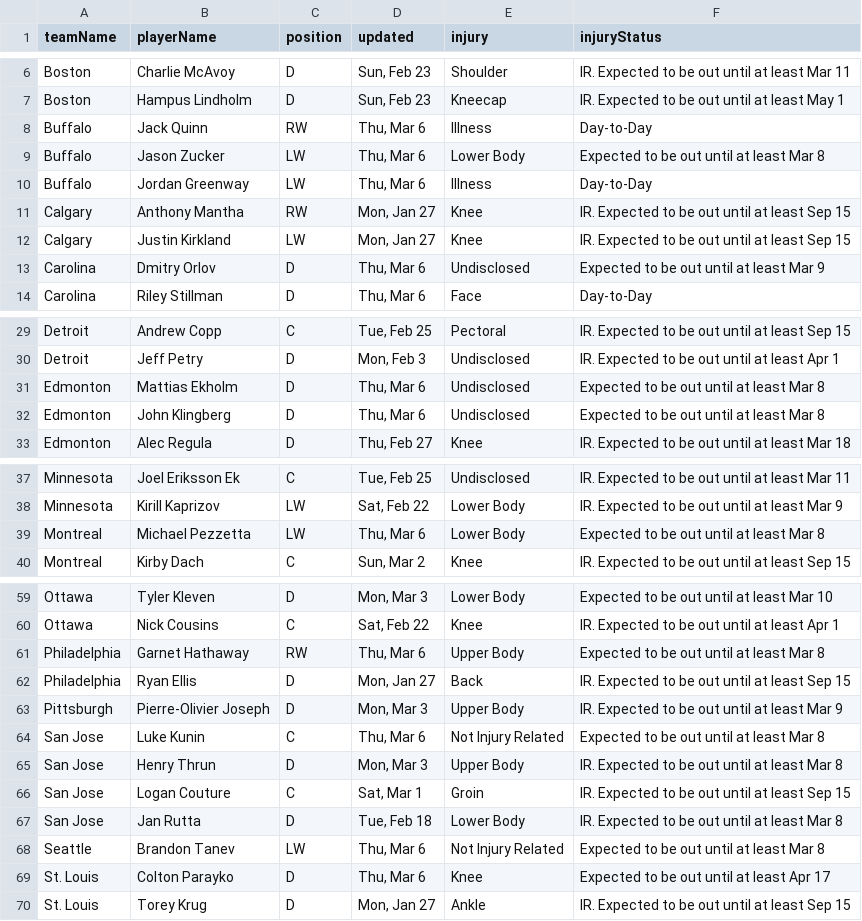
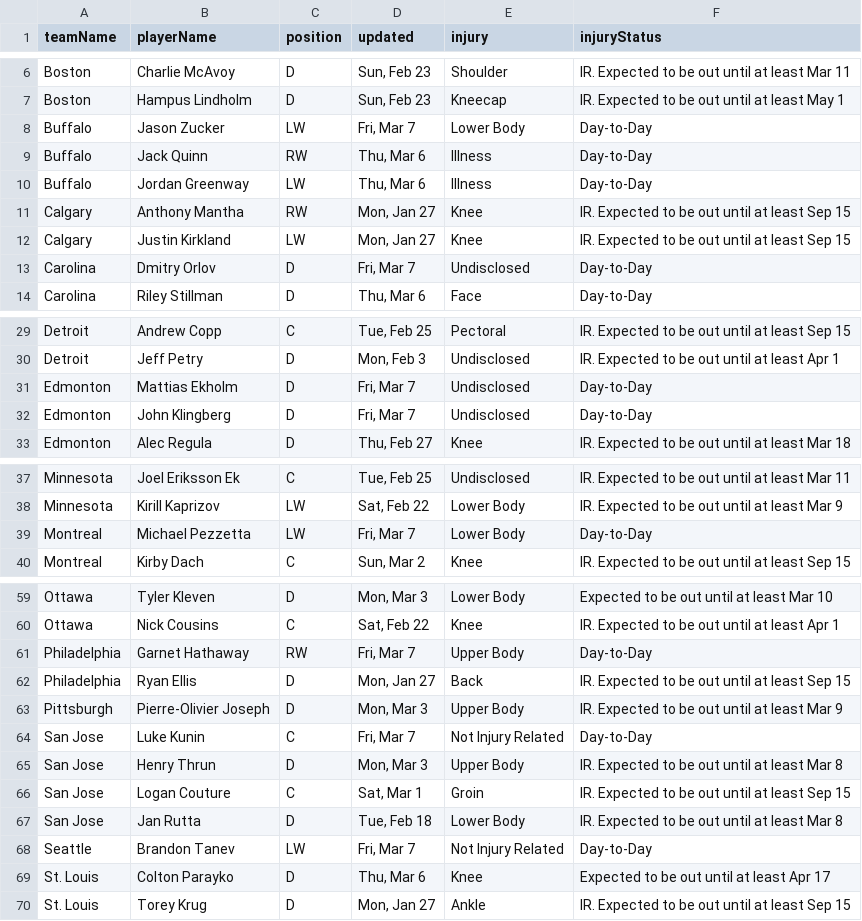
Before and after one commit to quintonfesq04/RealSports, a CSV file: NHL/nhl_injuries.csv, drawn as a sheet; only a part is shown, gaps mark what is left out.

```diff
--- a/NHL/nhl_injuries.csv
+++ b/NHL/nhl_injuries.csv
@@ -7,4 +7,4 @@ Boston,Charlie McAvoy,D,"Sun, Feb 23",Shoulder,IR. Expected to be out until at l
 Boston,Hampus Lindholm,D,"Sun, Feb 23",Kneecap,IR. Expected to be out until at least May 1
+Buffalo,Jason Zucker,LW,"Fri, Mar 7",Lower Body,Day-to-Day
 Buffalo,Jack Quinn,RW,"Thu, Mar 6",Illness,Day-to-Day
-Buffalo,Jason Zucker,LW,"Thu, Mar 6",Lower Body,Expected to be out until at least Mar 8
 Buffalo,Jordan Greenway,LW,"Thu, Mar 6",Illness,Day-to-Day
@@ -12,3 +12,3 @@ Calgary,Anthony Mantha,RW,"Mon, Jan 27",Knee,IR. Expected to be out until at lea
 Calgary,Justin Kirkland,LW,"Mon, Jan 27",Knee,IR. Expected to be out until at least Sep 15
-Carolina,Dmitry Orlov,D,"Thu, Mar 6",Undisclosed,Expected to be out until at least Mar 9
+Carolina,Dmitry Orlov,D,"Fri, Mar 7",Undisclosed,Day-to-Day
 Carolina,Riley Stillman,D,"Thu, Mar 6",Face,Day-to-Day
@@ -30,4 +30,4 @@ Detroit,Andrew Copp,C,"Tue, Feb 25",Pectoral,IR. Expected to be out until at lea
 Detroit,Jeff Petry,D,"Mon, Feb 3",Undisclosed,IR. Expected to be out until at least Apr 1
-Edmonton,Mattias Ekholm,D,"Thu, Mar 6",Undisclosed,Expected to be out until at least Mar 8
-Edmonton,John Klingberg,D,"Thu, Mar 6",Undisclosed,Expected to be out until at least Mar 8
+Edmonton,Mattias Ekholm,D,"Fri, Mar 7",Undisclosed,Day-to-Day
+Edmonton,John Klingberg,D,"Fri, Mar 7",Undisclosed,Day-to-Day
 Edmonton,Alec Regula,D,"Thu, Feb 27",Knee,IR. Expected to be out until at least Mar 18
@@ -38,3 +38,3 @@ Minnesota,Joel Eriksson Ek,C,"Tue, Feb 25",Undisclosed,IR. Expected to be out un
 Minnesota,Kirill Kaprizov,LW,"Sat, Feb 22",Lower Body,IR. Expected to be out until at least Mar 9
-Montreal,Michael Pezzetta,LW,"Thu, Mar 6",Lower Body,Expected to be out until at least Mar 8
+Montreal,Michael Pezzetta,LW,"Fri, Mar 7",Lower Body,Day-to-Day
 Montreal,Kirby Dach,C,"Sun, Mar 2",Knee,IR. Expected to be out until at least Sep 15
@@ -60,6 +60,6 @@ Ottawa,Tyler Kleven,D,"Mon, Mar 3",Lower Body,Expected to be out until at least
 Ottawa,Nick Cousins,C,"Sat, Feb 22",Knee,IR. Expected to be out until at least Apr 1
-Philadelphia,Garnet Hathaway,RW,"Thu, Mar 6",Upper Body,Expected to be out until at least Mar 8
+Philadelphia,Garnet Hathaway,RW,"Fri, Mar 7",Upper Body,Day-to-Day
 Philadelphia,Ryan Ellis,D,"Mon, Jan 27",Back,IR. Expected to be out until at least Sep 15
 Pittsburgh,Pierre-Olivier Joseph,D,"Mon, Mar 3",Upper Body,IR. Expected to be out until at least Mar 9
-San Jose,Luke Kunin,C,"Thu, Mar 6",Not Injury Related,Expected to be out until at least Mar 8
+San Jose,Luke Kunin,C,"Fri, Mar 7",Not Injury Related,Day-to-Day
 San Jose,Henry Thrun,D,"Mon, Mar 3",Upper Body,IR. Expected to be out until at least Mar 8
@@ -67,3 +67,3 @@ San Jose,Logan Couture,C,"Sat, Mar 1",Groin,IR. Expected to be out until at leas
 San Jose,Jan Rutta,D,"Tue, Feb 18",Lower Body,IR. Expected to be out until at least Mar 8
-Seattle,Brandon Tanev,LW,"Thu, Mar 6",Not Injury Related,Expected to be out until at least Mar 8
+Seattle,Brandon Tanev,LW,"Fri, Mar 7",Not Injury Related,Day-to-Day
 St. Louis,Colton Parayko,D,"Thu, Mar 6",Knee,Expected to be out until at least Apr 17
```
Also changed, not shown: MLB/mlb_injuries.csv, NBA/nba_injury_report.csv, 5 other files.
